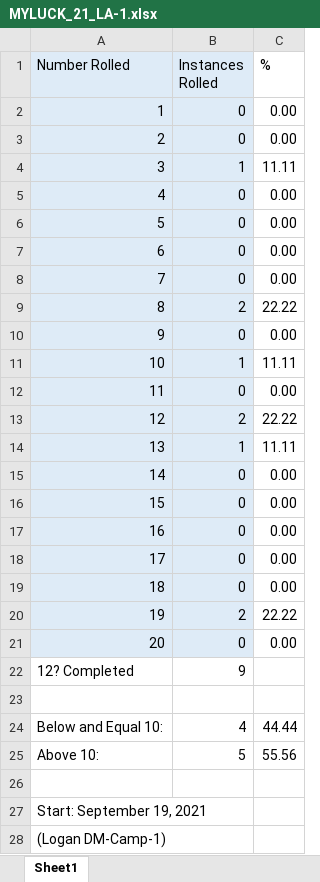
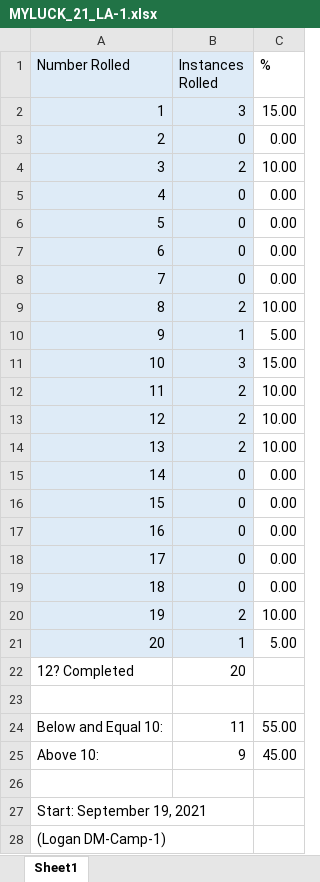
Before and after one commit to mghoskins/mghoskins-Data, an Excel workbook: DnData/D20/LA/MYLUCK_21_LA-1.xlsx, sheet Sheet1, drawn as a sheet; values as stored, in another font and other column widths than the file's, no borders; charts and pictures not drawn; the diff names each change by its address in the sheet, - before the commit and + after, or states it on an @@ line.

Commit message:
yseterdays sesh

```diff
--- a/DnData/D20/LA/MYLUCK_21_LA-1.xlsx (sheet Sheet1)
+++ b/DnData/D20/LA/MYLUCK_21_LA-1.xlsx (sheet Sheet1)
-B2 (Instances Rolled): 0
+B2 (Instances Rolled): 3
-C2 (%): 0.00
+C2 (%): 15.00
-B4 (Instances Rolled): 1
+B4 (Instances Rolled): 2
-C4 (%): 11.11
+C4 (%): 10.00
-C9 (%): 22.22
+C9 (%): 10.00
-B10 (Instances Rolled): 0
+B10 (Instances Rolled): 1
-C10 (%): 0.00
+C10 (%): 5.00
-B11 (Instances Rolled): 1
+B11 (Instances Rolled): 3
-C11 (%): 11.11
+C11 (%): 15.00
-B12 (Instances Rolled): 0
+B12 (Instances Rolled): 2
-C12 (%): 0.00
+C12 (%): 10.00
-C13 (%): 22.22
+C13 (%): 10.00
-B14 (Instances Rolled): 1
+B14 (Instances Rolled): 2
-C14 (%): 11.11
+C14 (%): 10.00
-C20 (%): 22.22
+C20 (%): 10.00
-B21 (Instances Rolled): 0
+B21 (Instances Rolled): 1
-C21 (%): 0.00
+C21 (%): 5.00
-B22 (Instances Rolled): 9
+B22 (Instances Rolled): 20
-B24 (Instances Rolled): 4
+B24 (Instances Rolled): 11
-C24 (%): 44.44
+C24 (%): 55.00
-B25 (Instances Rolled): 5
+B25 (Instances Rolled): 9
-C25 (%): 55.56
+C25 (%): 45.00
```
Also changed, not shown: charts or pictures.
